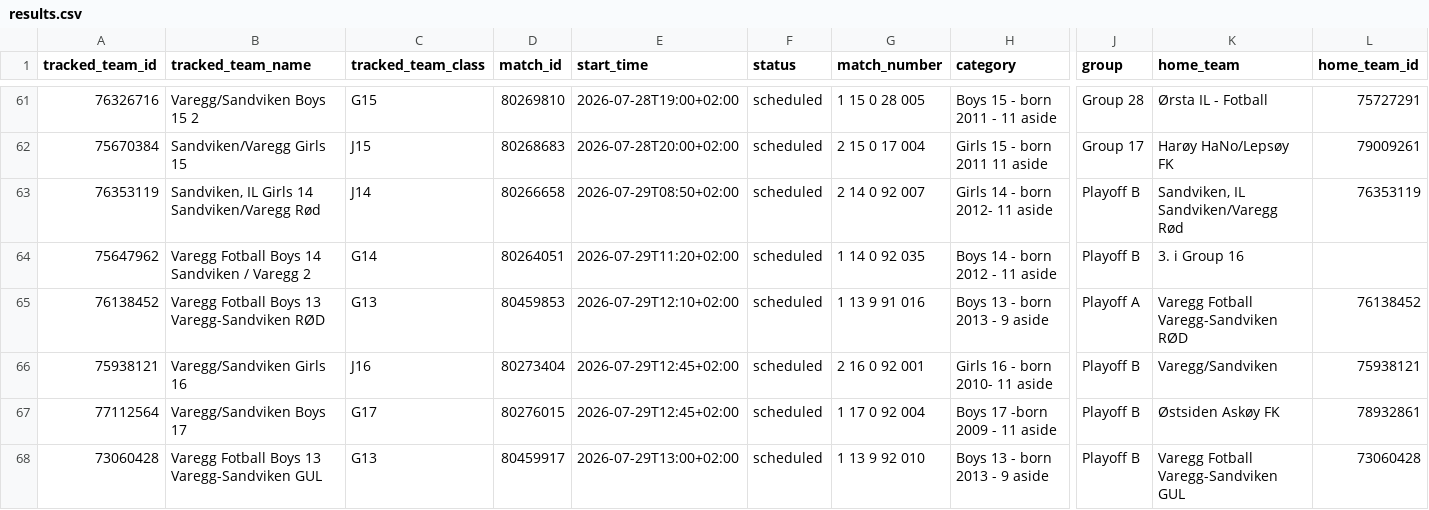
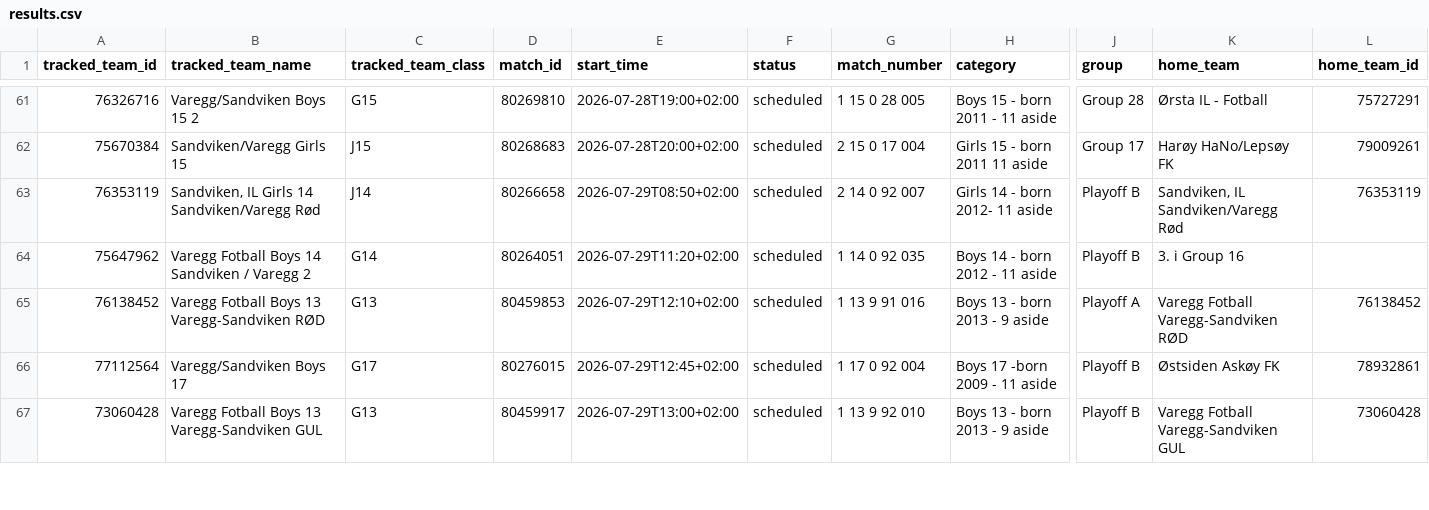
Before and after one commit to lambrechts/2026-norwaycup-resultater, a CSV file: data/results.csv, drawn as a sheet; only a part is shown, gaps mark what is left out; removed rows and columns are numbered as before the commit, all else as after; rows hold the shown columns only; the diff covers the shown part only; the diff names each change by its address in the sheet, - before the commit and + after, or states it on an @@ line.

```diff
--- a/data/results.csv
+++ b/data/results.csv
-row 66: 75938121 | Varegg/Sandviken Girls 16 | J16 | 80273404 | 2026-07-29T12:45+02:00 | scheduled | 2 16 0 92 001 | Girls 16 - born 2010- 11 aside | Playoff B | Varegg/Sandviken | 75938121
```
Also changed, not shown: 9 added rows, 1 removed row and 38 edited cells elsewhere in this file.
